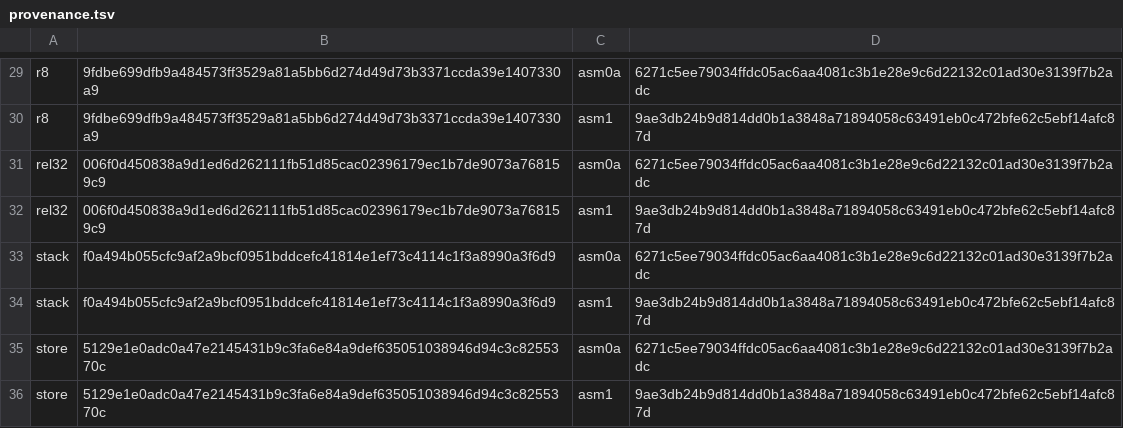
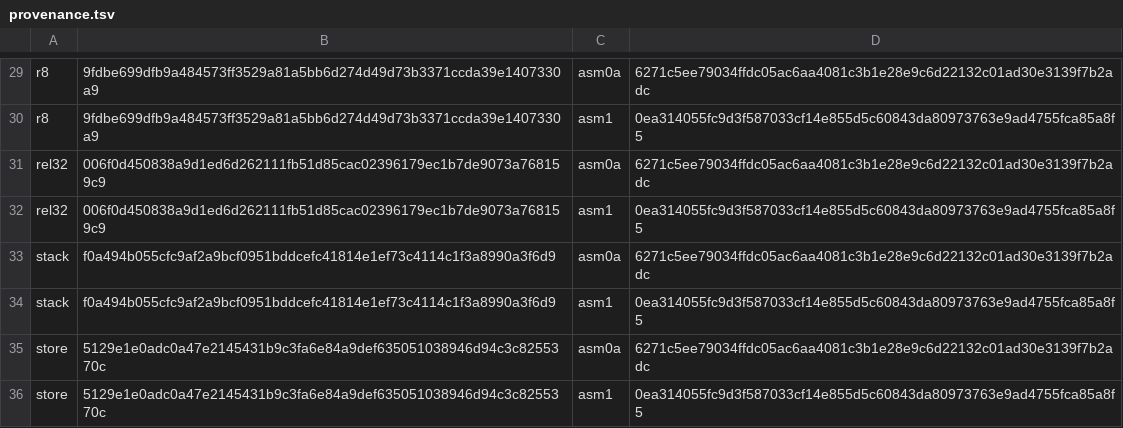
Before and after one commit to saxeum/asm-bootstrap, a TSV file: docs/provenance.tsv, drawn as a sheet; only a part is shown, gaps mark what is left out; the diff covers the shown part only; the diff names each change by its address in the sheet, - before the commit and + after, or states it on an @@ line.

```diff
--- a/docs/provenance.tsv
+++ b/docs/provenance.tsv
-D30: 9ae3db24b9d814dd0b1a3848a71894058c63491eb0c472bfe62c5ebf14afc87d
+D30: 0ea314055fc9d3f587033cf14e855d5c60843da80973763e9ad4755fca85a8f5
-D32: 9ae3db24b9d814dd0b1a3848a71894058c63491eb0c472bfe62c5ebf14afc87d
+D32: 0ea314055fc9d3f587033cf14e855d5c60843da80973763e9ad4755fca85a8f5
-D34: 9ae3db24b9d814dd0b1a3848a71894058c63491eb0c472bfe62c5ebf14afc87d
+D34: 0ea314055fc9d3f587033cf14e855d5c60843da80973763e9ad4755fca85a8f5
-D36: 9ae3db24b9d814dd0b1a3848a71894058c63491eb0c472bfe62c5ebf14afc87d
+D36: 0ea314055fc9d3f587033cf14e855d5c60843da80973763e9ad4755fca85a8f5
```
Also changed, not shown: 16 edited cells elsewhere in this file, docs/toolchain.tsv, 19 other files.
